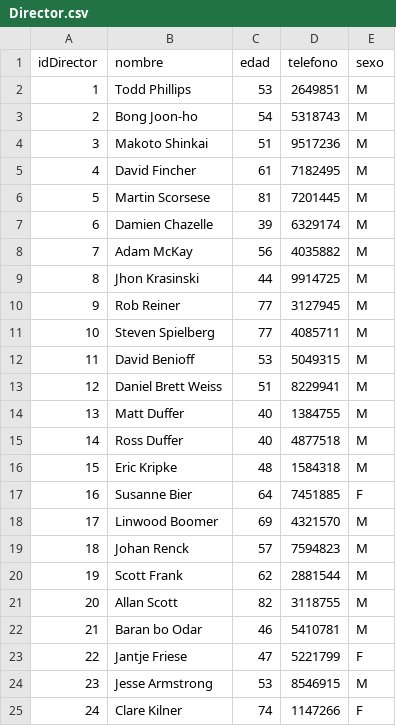
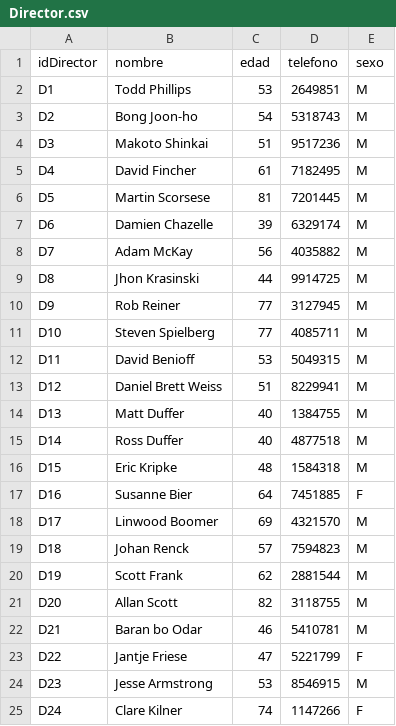
Before and after one commit to camilodelgado23/Archivos.csv, a CSV file: Director.csv, drawn as a sheet.

Commit message:
Update Director.csv

```diff
--- a/Director.csv
+++ b/Director.csv
@@ -1,25 +1,25 @@
 idDirector,nombre,edad,telefono,sexo
-1,Todd Phillips,53,2649851,M
-2,Bong Joon-ho,54,5318743,M
-3,Makoto Shinkai,51,9517236,M
-4,David Fincher,61,7182495,M
-5,Martin Scorsese,81,7201445,M
-6,Damien Chazelle,39,6329174,M
-7,Adam McKay,56,4035882,M
-8,Jhon Krasinski,44,9914725,M
-9,Rob Reiner,77,3127945,M
-10,Steven Spielberg,77,4085711,M
-11,David Benioff,53,5049315,M
-12,Daniel Brett Weiss,51,8229941,M
-13,Matt Duffer,40,1384755,M
-14,Ross Duffer,40,4877518,M
-15,Eric Kripke,48,1584318,M
-16,Susanne Bier,64,7451885,F
-17,Linwood Boomer,69,4321570,M
-18,Johan Renck,57,7594823,M
-19,Scott Frank,62,2881544,M
-20,Allan Scott,82,3118755,M
-21,Baran bo Odar,46,5410781,M
-22,Jantje Friese,47,5221799,F
-23,Jesse Armstrong,53,8546915,M
-24,Clare Kilner,74,1147266,F
+D1,Todd Phillips,53,2649851,M
+D2,Bong Joon-ho,54,5318743,M
+D3,Makoto Shinkai,51,9517236,M
+D4,David Fincher,61,7182495,M
+D5,Martin Scorsese,81,7201445,M
+D6,Damien Chazelle,39,6329174,M
+D7,Adam McKay,56,4035882,M
+D8,Jhon Krasinski,44,9914725,M
+D9,Rob Reiner,77,3127945,M
+D10,Steven Spielberg,77,4085711,M
+D11,David Benioff,53,5049315,M
+D12,Daniel Brett Weiss,51,8229941,M
+D13,Matt Duffer,40,1384755,M
+D14,Ross Duffer,40,4877518,M
+D15,Eric Kripke,48,1584318,M
+D16,Susanne Bier,64,7451885,F
+D17,Linwood Boomer,69,4321570,M
+D18,Johan Renck,57,7594823,M
+D19,Scott Frank,62,2881544,M
+D20,Allan Scott,82,3118755,M
+D21,Baran bo Odar,46,5410781,M
+D22,Jantje Friese,47,5221799,F
+D23,Jesse Armstrong,53,8546915,M
+D24,Clare Kilner,74,1147266,F
```
